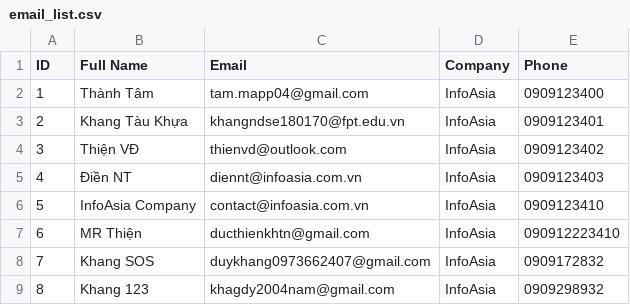
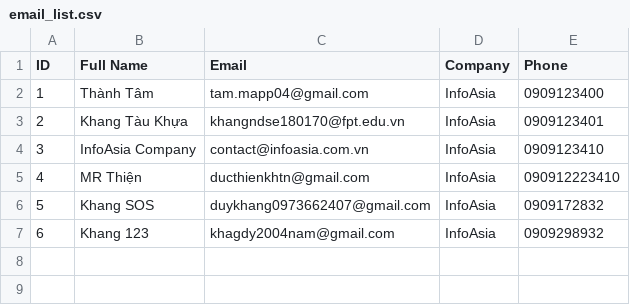
Before and after one commit to hntt2510/Tracking_Email, a CSV file: email_list.csv, drawn as a sheet; removed rows and columns are numbered as before the commit, all else as after; the diff names each change by its address in the sheet, - before the commit and + after, or states it on an @@ line.

Commit message:
test email lítt

```diff
--- a/email_list.csv
+++ b/email_list.csv
-row 4: 3 | Thiện VĐ | thienvd@outlook.com | InfoAsia | 0909123402
-row 5: 4 | Điền NT | diennt@infoasia.com.vn | InfoAsia | 0909123403
@@ column A (ID) renumbered from row 4 down @@
```
